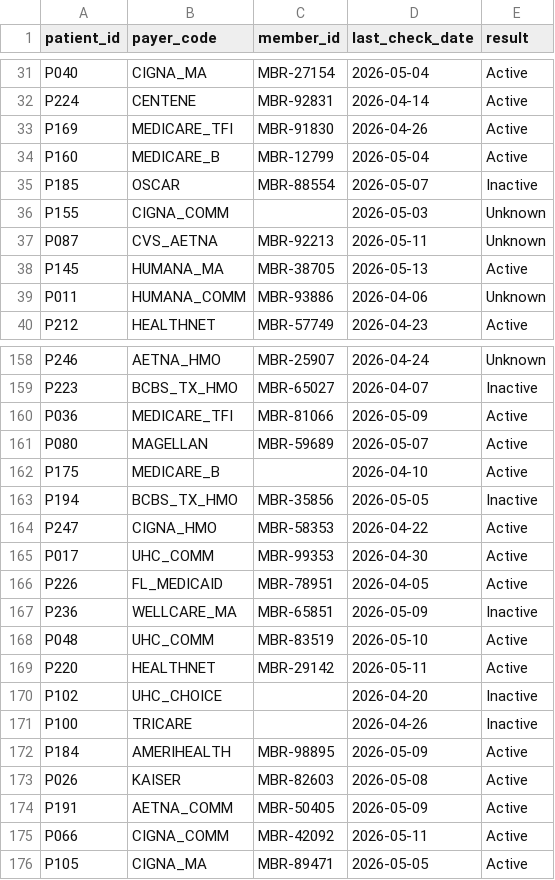
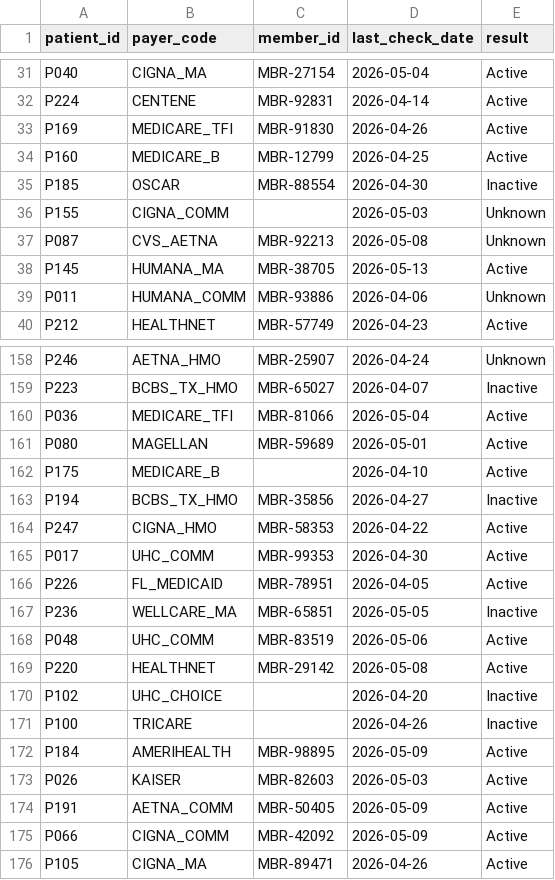
Before and after one commit to isheet1910/HealthcareEligibilityTriage, a CSV file: data/last_check_history.csv, drawn as a sheet; only a part is shown, gaps mark what is left out; the diff covers the shown part only.

```diff
--- a/data/last_check_history.csv
+++ b/data/last_check_history.csv
@@ -33,6 +33,6 @@ P224,CENTENE,MBR-92831,2026-04-14,Active
 P169,MEDICARE_TFI,MBR-91830,2026-04-26,Active
-P160,MEDICARE_B,MBR-12799,2026-05-04,Active
-P185,OSCAR,MBR-88554,2026-05-07,Inactive
+P160,MEDICARE_B,MBR-12799,2026-04-25,Active
+P185,OSCAR,MBR-88554,2026-04-30,Inactive
 P155,CIGNA_COMM,,2026-05-03,Unknown
-P087,CVS_AETNA,MBR-92213,2026-05-11,Unknown
+P087,CVS_AETNA,MBR-92213,2026-05-08,Unknown
 P145,HUMANA_MA,MBR-38705,2026-05-13,Active
@@ -159,6 +159,6 @@ P246,AETNA_HMO,MBR-25907,2026-04-24,Unknown
 P223,BCBS_TX_HMO,MBR-65027,2026-04-07,Inactive
-P036,MEDICARE_TFI,MBR-81066,2026-05-09,Active
-P080,MAGELLAN,MBR-59689,2026-05-07,Active
+P036,MEDICARE_TFI,MBR-81066,2026-05-04,Active
+P080,MAGELLAN,MBR-59689,2026-05-01,Active
 P175,MEDICARE_B,,2026-04-10,Active
-P194,BCBS_TX_HMO,MBR-35856,2026-05-05,Inactive
+P194,BCBS_TX_HMO,MBR-35856,2026-04-27,Inactive
 P247,CIGNA_HMO,MBR-58353,2026-04-22,Active
@@ -166,5 +166,5 @@ P017,UHC_COMM,MBR-99353,2026-04-30,Active
 P226,FL_MEDICAID,MBR-78951,2026-04-05,Active
-P236,WELLCARE_MA,MBR-65851,2026-05-09,Inactive
-P048,UHC_COMM,MBR-83519,2026-05-10,Active
-P220,HEALTHNET,MBR-29142,2026-05-11,Active
+P236,WELLCARE_MA,MBR-65851,2026-05-05,Inactive
+P048,UHC_COMM,MBR-83519,2026-05-06,Active
+P220,HEALTHNET,MBR-29142,2026-05-08,Active
 P102,UHC_CHOICE,,2026-04-20,Inactive
@@ -172,5 +172,5 @@ P100,TRICARE,,2026-04-26,Inactive
 P184,AMERIHEALTH,MBR-98895,2026-05-09,Active
-P026,KAISER,MBR-82603,2026-05-08,Active
+P026,KAISER,MBR-82603,2026-05-03,Active
 P191,AETNA_COMM,MBR-50405,2026-05-09,Active
-P066,CIGNA_COMM,MBR-42092,2026-05-11,Active
-P105,CIGNA_MA,MBR-89471,2026-05-05,Active
+P066,CIGNA_COMM,MBR-42092,2026-05-09,Active
+P105,CIGNA_MA,MBR-89471,2026-04-26,Active
```
Also changed, not shown: 32 edited cells elsewhere in this file, data/appointments.csv, data/appointments_final.csv, 3 other files.
